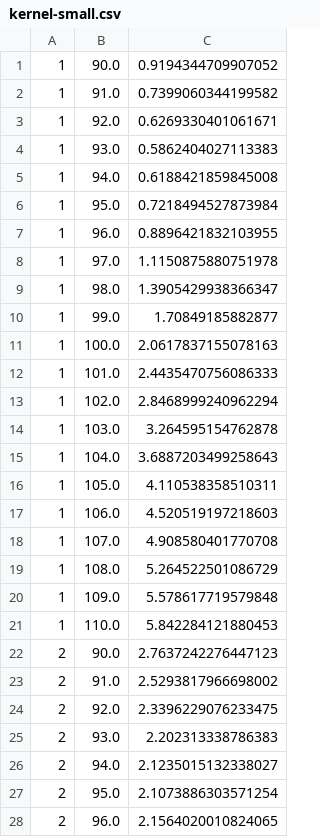
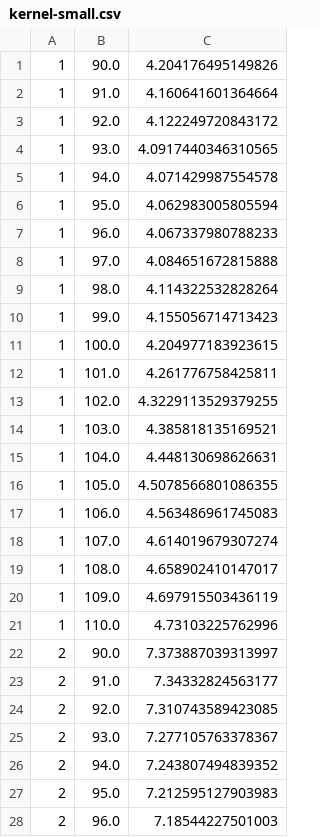
Before and after one commit to nikhilpb/java-main, a CSV file: results/kernel-small.csv, drawn as a sheet; only a part is shown; the diff covers the shown part only.

Commit message:
kernel small

```diff
--- a/results/kernel-small.csv
+++ b/results/kernel-small.csv
@@ -1,28 +1,28 @@
-1,90.0,0.9194344709907052
-1,91.0,0.7399060344199582
-1,92.0,0.6269330401061671
-1,93.0,0.5862404027113383
-1,94.0,0.6188421859845008
-1,95.0,0.7218494527873984
-1,96.0,0.8896421832103955
-1,97.0,1.1150875880751978
-1,98.0,1.3905429938366347
-1,99.0,1.70849185882877
-1,100.0,2.0617837155078163
-1,101.0,2.4435470756086333
-1,102.0,2.8468999240962294
-1,103.0,3.264595154762878
-1,104.0,3.6887203499258643
-1,105.0,4.110538358510311
-1,106.0,4.520519197218603
-1,107.0,4.908580401770708
-1,108.0,5.264522501086729
-1,109.0,5.578617719579848
-1,110.0,5.842284121880453
-2,90.0,2.7637242276447123
-2,91.0,2.5293817966698002
-2,92.0,2.3396229076233475
-2,93.0,2.202313338786383
-2,94.0,2.1235015132338027
-2,95.0,2.1073886303571254
-2,96.0,2.1564020010824065
+1,90.0,4.204176495149826
+1,91.0,4.160641601364664
+1,92.0,4.122249720843172
+1,93.0,4.0917440346310565
+1,94.0,4.071429987554578
+1,95.0,4.062983005805594
+1,96.0,4.067337980788233
+1,97.0,4.084651672815888
+1,98.0,4.114322532828264
+1,99.0,4.155056714713423
+1,100.0,4.204977183923615
+1,101.0,4.261776758425811
+1,102.0,4.3229113529379255
+1,103.0,4.385818135169521
+1,104.0,4.448130698626631
+1,105.0,4.5078566801086355
+1,106.0,4.563486961745083
+1,107.0,4.614019679307274
+1,108.0,4.658902410147017
+1,109.0,4.697915503436119
+1,110.0,4.73103225762996
+2,90.0,7.373887039313997
+2,91.0,7.34332824563177
+2,92.0,7.310743589423085
+2,93.0,7.277105763378367
+2,94.0,7.243807494839352
+2,95.0,7.212595127903983
+2,96.0,7.18544227501003
```
Also changed, not shown: 35 edited cells elsewhere in this file, 1 other file.
